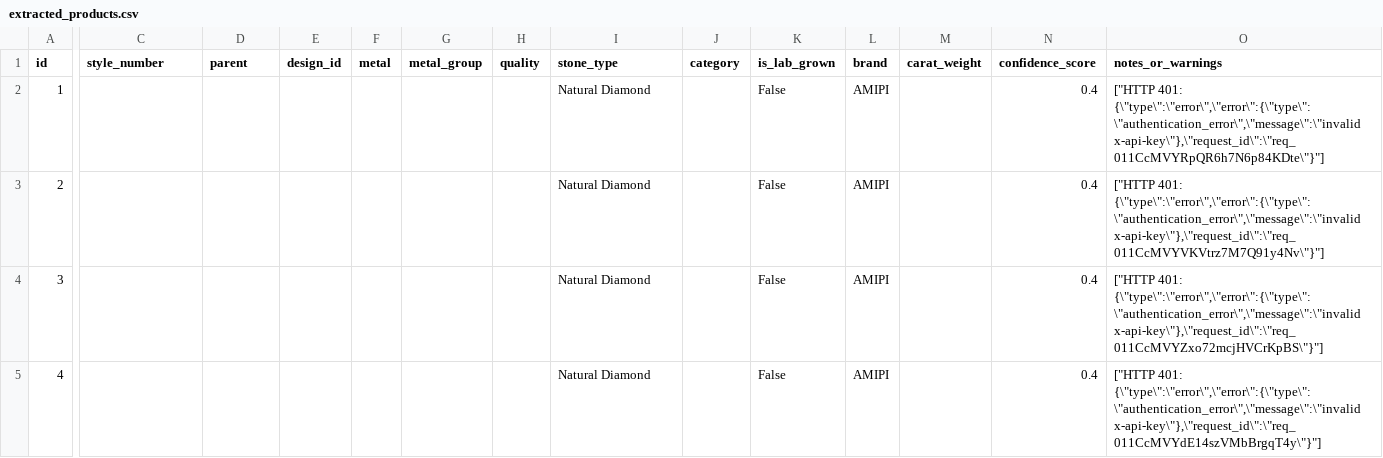
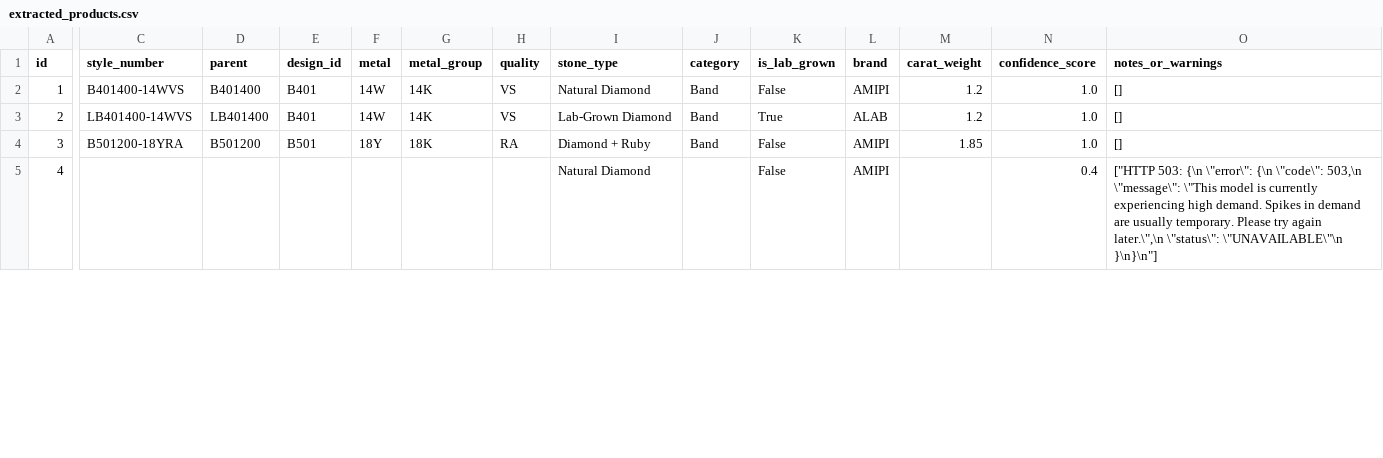
Before and after one commit to chundawat-h/AMIPI_Project_1_Product_Data_Extractor, a CSV file: outputs/extracted_products.csv, drawn as a sheet; only a part is shown, gaps mark what is left out; the diff covers the shown part only; the diff names each change by its address in the sheet, - before the commit and + after, or states it on an @@ line.

Commit message:
change model Anthropic to Google Gemini for the free tier usage in extractor.py

```diff
--- a/outputs/extracted_products.csv
+++ b/outputs/extracted_products.csv
-C2 (style_number): (empty)
+C2 (style_number): B401400-14WVS
-D2 (parent): (empty)
+D2 (parent): B401400
-E2:E3 (design_id): (empty)
+E2:E3 (design_id): B401
-F2:F3 (metal): (empty)
+F2:F3 (metal): 14W
-G2:G3 (metal_group): (empty)
+G2:G3 (metal_group): 14K
-H2:H3 (quality): (empty)
+H2:H3 (quality): VS
-J2:J4 (category): (empty)
+J2:J4 (category): Band
-M2:M3 (carat_weight): (empty)
+M2:M3 (carat_weight): 1.2
-N2:N4 (confidence_score): 0.4
+N2:N4 (confidence_score): 1.0
-O2 (notes_or_warnings): ["HTTP 401: {\"type\":\"error\",\"error\":{\"type\":\"authentication_error\",\"message\":\"invalid x-api-key\"},\"request_id\":\"req_011CcMVYRpQR6h7N6p84KDte\"}"]
+O2 (notes_or_warnings): []
-C3 (style_number): (empty)
+C3 (style_number): LB401400-14WVS
-D3 (parent): (empty)
+D3 (parent): LB401400
-I3 (stone_type): Natural Diamond
+I3 (stone_type): Lab-Grown Diamond
-K3 (is_lab_grown): False
+K3 (is_lab_grown): True
-L3 (brand): AMIPI
+L3 (brand): ALAB
-O3 (notes_or_warnings): ["HTTP 401: {\"type\":\"error\",\"error\":{\"type\":\"authentication_error\",\"message\":\"invalid x-api-key\"},\"request_id\":\"req_011CcMVYVKVtrz7M7Q91y4Nv\"}"]
+O3 (notes_or_warnings): []
-C4 (style_number): (empty)
+C4 (style_number): B501200-18YRA
-D4 (parent): (empty)
+D4 (parent): B501200
-E4 (design_id): (empty)
+E4 (design_id): B501
-F4 (metal): (empty)
+F4 (metal): 18Y
-G4 (metal_group): (empty)
+G4 (metal_group): 18K
-H4 (quality): (empty)
+H4 (quality): RA
-I4 (stone_type): Natural Diamond
+I4 (stone_type): Diamond + Ruby
-M4 (carat_weight): (empty)
+M4 (carat_weight): 1.85
-O4 (notes_or_warnings): ["HTTP 401: {\"type\":\"error\",\"error\":{\"type\":\"authentication_error\",\"message\":\"invalid x-api-key\"},\"request_id\":\"req_011CcMVYZxo72mcjHVCrKpBS\"}"]
+O4 (notes_or_warnings): []
-O5 (notes_or_warnings): ["HTTP 401: {\"type\":\"error\",\"error\":{\"type\":\"authentication_error\",\"message\":\"invalid x-api-key\"},\"request_id\":\"req_011CcMVYdE14szVMbBrgqT4y\"}"]
+O5 (notes_or_warnings): ["HTTP 503: {\n \"error\": {\n \"code\": 503,\n \"message\": \"This model is currently experiencing high demand. Spikes in demand are usually temporary. Please try again later.\",\n \"status\": \"UNAVAILABLE\"\n }\n}\n"]
```
Also changed, not shown: 32 edited cells elsewhere in this file, 2 other files.
